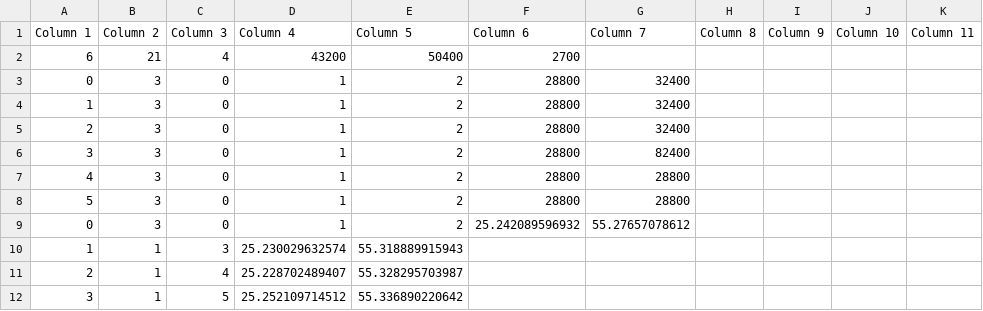
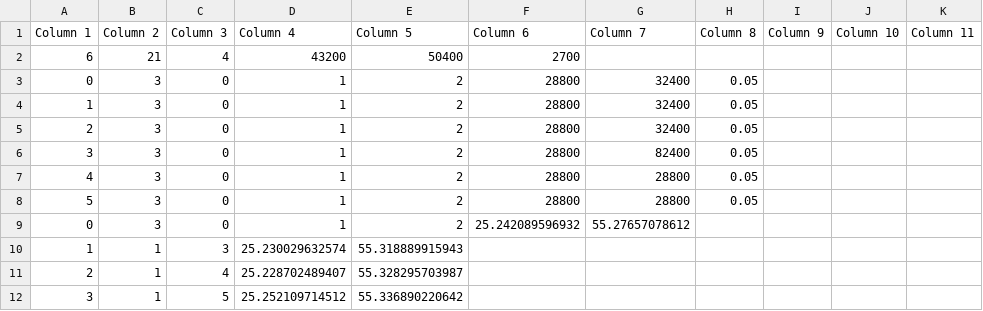
Before and after one commit to ChristophBleyer/ALNS, a CSV file: examples/Datasets/Data_1.csv, drawn as a sheet; only a part is shown.

```diff
--- a/examples/Datasets/Data_1.csv
+++ b/examples/Datasets/Data_1.csv
@@ -2,8 +2,8 @@ Column 1,Column 2,Column 3,Column 4,Column 5,Column 6,Column 7,Column 8,Column 9
 6,21,4,43200,50400,2700,,,,,
-0,3,0,1,2,28800,32400,,,,
-1,3,0,1,2,28800,32400,,,,
-2,3,0,1,2,28800,32400,,,,
-3,3,0,1,2,28800,82400,,,,
-4,3,0,1,2,28800,28800,,,,
-5,3,0,1,2,28800,28800,,,,
+0,3,0,1,2,28800,32400,0.05,,,
+1,3,0,1,2,28800,32400,0.05,,,
+2,3,0,1,2,28800,32400,0.05,,,
+3,3,0,1,2,28800,82400,0.05,,,
+4,3,0,1,2,28800,28800,0.05,,,
+5,3,0,1,2,28800,28800,0.05,,,
 0,3,0,1,2,25.242089596932,55.27657078612,,,,
```
Also changed, not shown: 11 other files.
